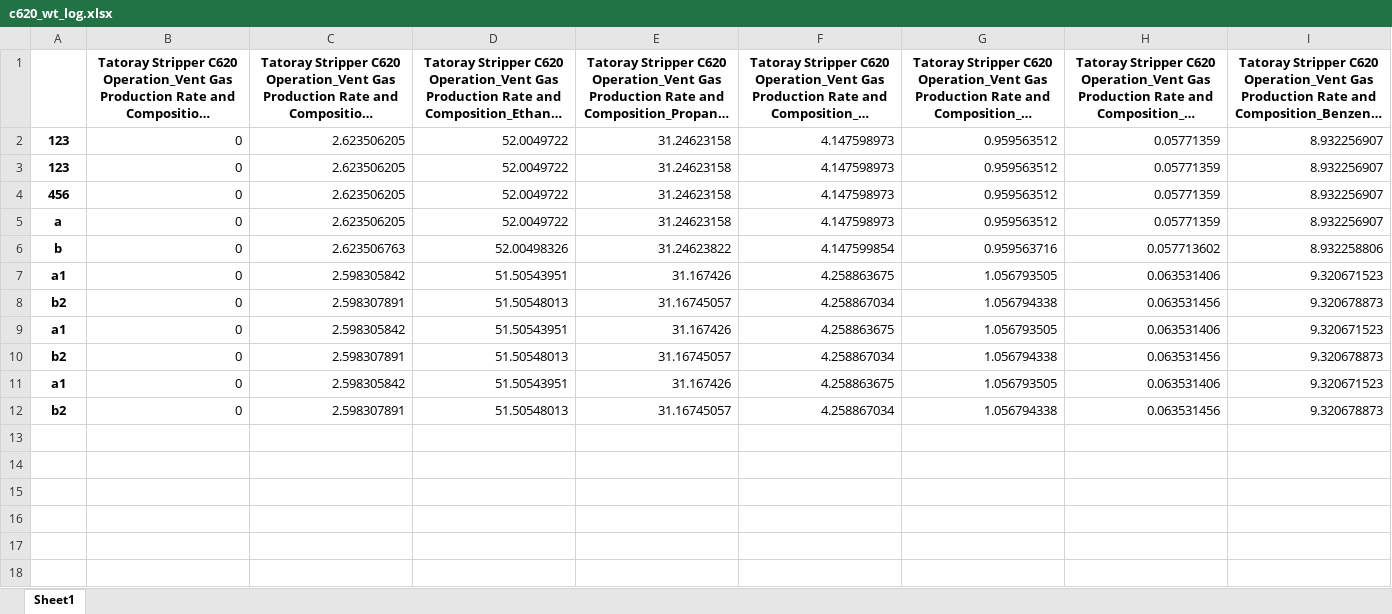
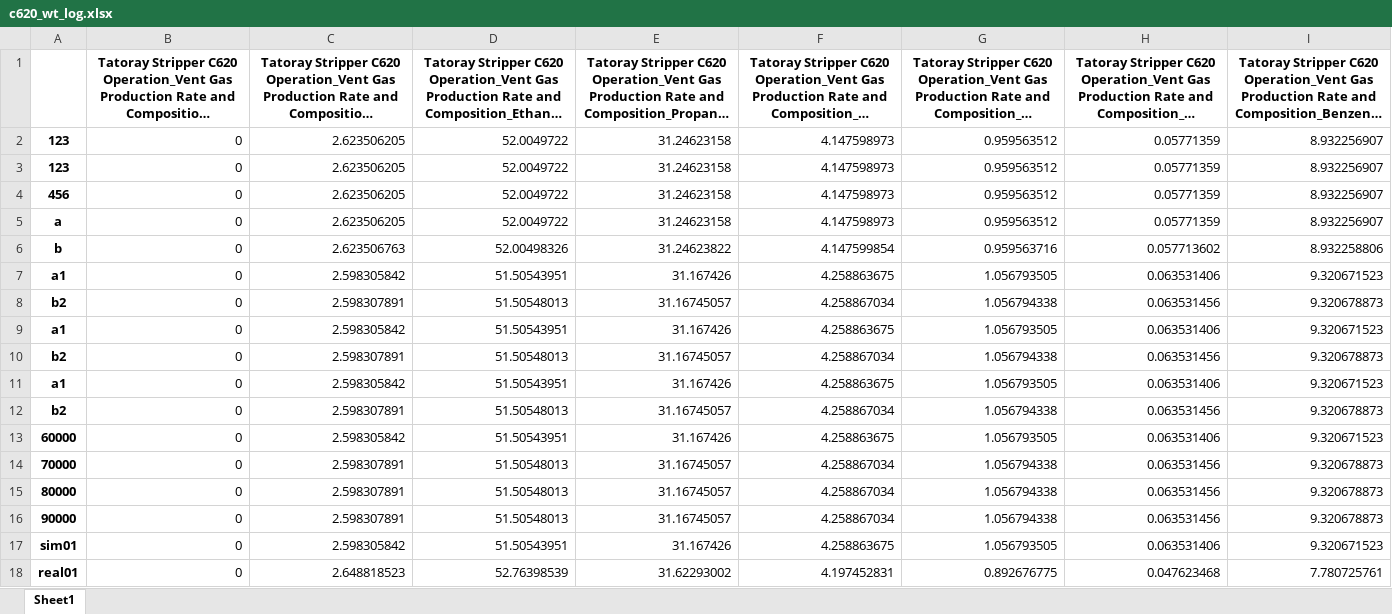
Before and after one commit to skywalker0803r/c620, an Excel workbook: log/c620_wt_log.xlsx, sheet Sheet1, drawn as a sheet; only a part is shown; long unchanged cells end in …; values as stored, in another font and other column widths than the file's, no borders; rows hold the shown columns only; the diff names each change by its address in the sheet, - before the commit and + after, or states it on an @@ line.

```diff
--- a/log/c620_wt_log.xlsx (sheet Sheet1)
+++ b/log/c620_wt_log.xlsx (sheet Sheet1)
+row 13: 60000 | 0 | 2.598305842 | 51.50543951 | 31.167426 | 4.258863675 | 1.056793505 | 0.063531406 | 9.320671523
+row 14: 70000 | 0 | 2.598307891 | 51.50548013 | 31.16745057 | 4.258867034 | 1.056794338 | 0.063531456 | 9.320678873
+row 15: 80000 | 0 | 2.598307891 | 51.50548013 | 31.16745057 | 4.258867034 | 1.056794338 | 0.063531456 | 9.320678873
+row 16: 90000 | 0 | 2.598307891 | 51.50548013 | 31.16745057 | 4.258867034 | 1.056794338 | 0.063531456 | 9.320678873
+row 17: sim01 | 0 | 2.598305842 | 51.50543951 | 31.167426 | 4.258863675 | 1.056793505 | 0.063531406 | 9.320671523
+row 18: real01 | 0 | 2.648818523 | 52.76398539 | 31.62293002 | 4.197452831 | 0.892676775 | 0.047623468 | 7.780725761
```
Also changed, not shown: log/c660_op_log.xlsx, log/c660_wt_log.xlsx, 5 other files.
